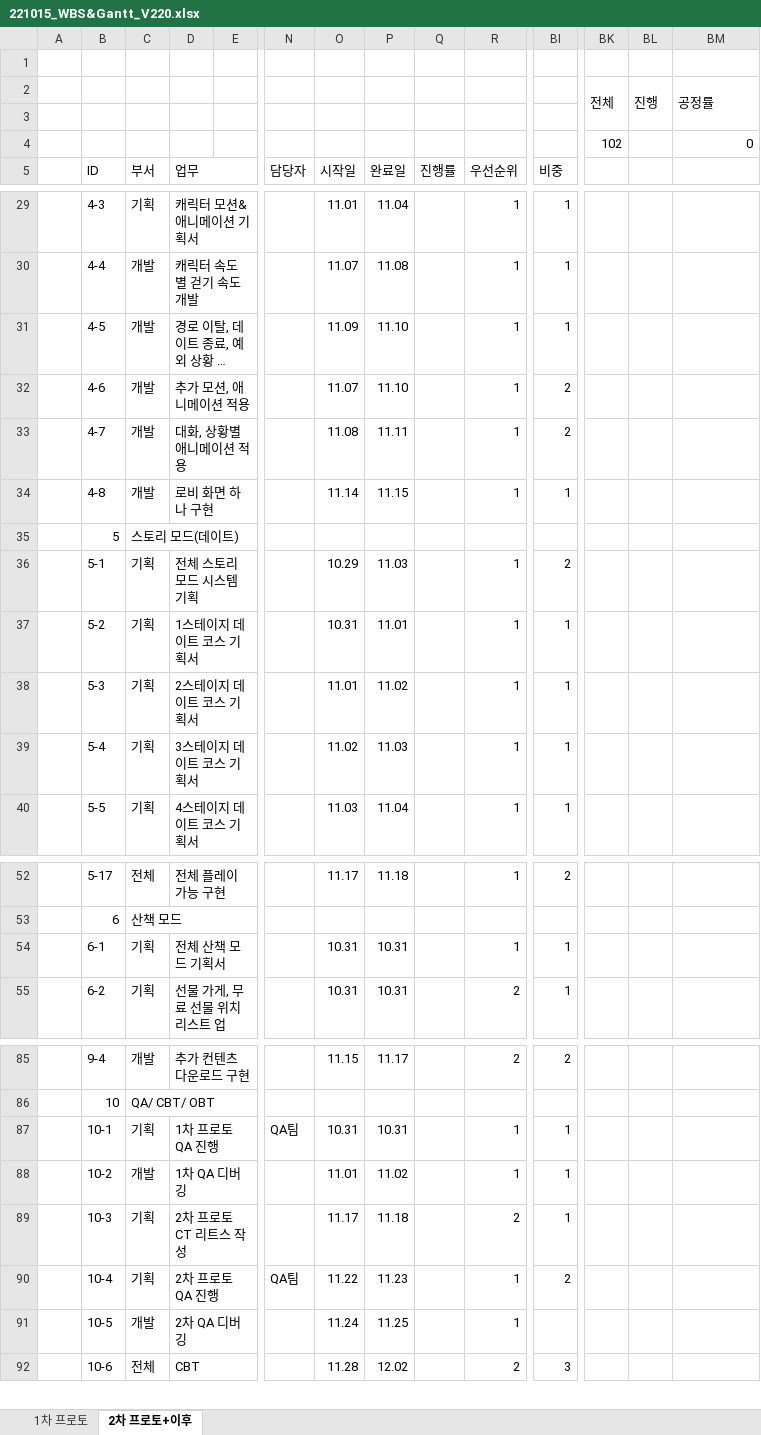
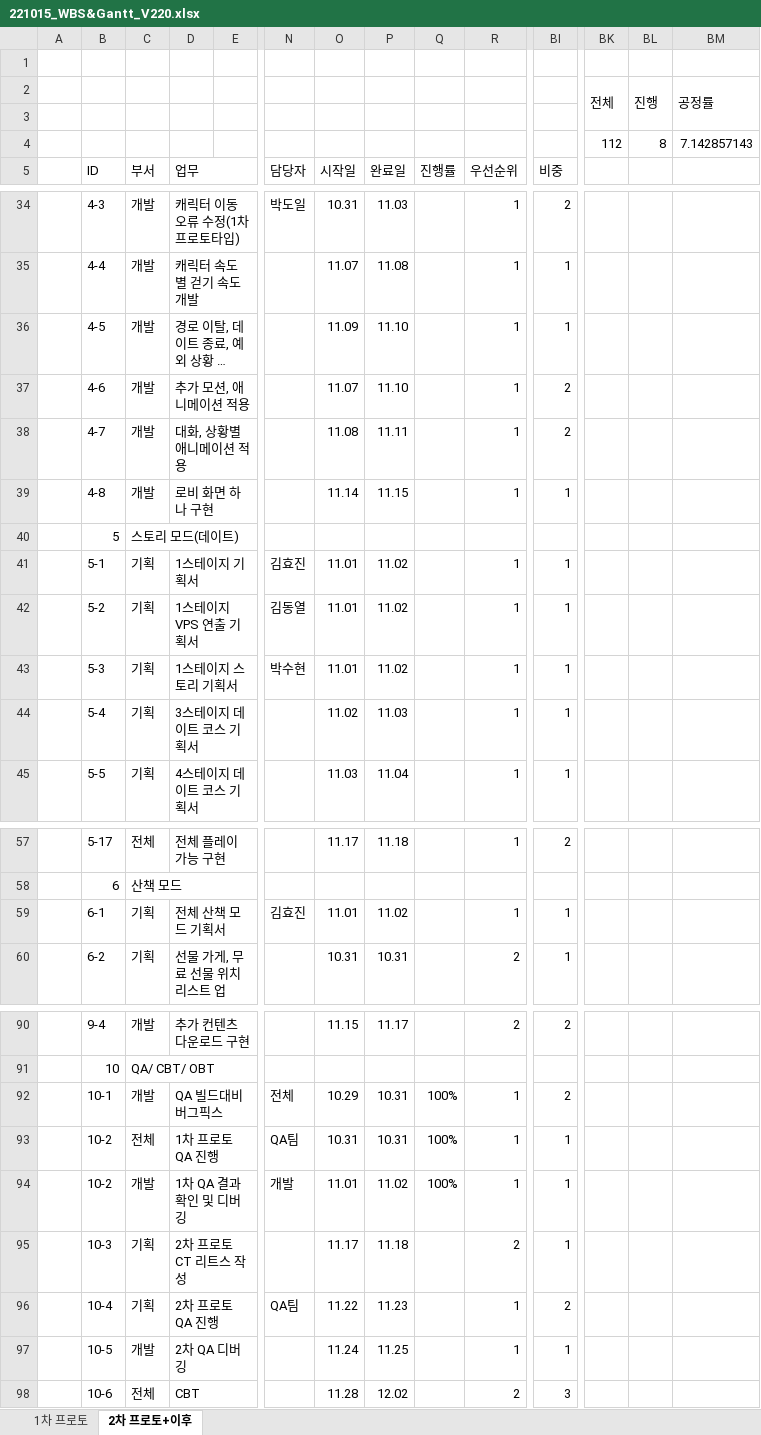
Before and after one commit to Kjaeseong/RocketTeamDocu, an Excel workbook: 01.일정관리/221015_WBS&Gantt_V220.xlsx, sheet 2차 프로토+이후, drawn as a sheet; only a part is shown, gaps mark what is left out; long unchanged cells end in …; values as stored, in another font and other column widths than the file's, no cell formats; charts and pictures not drawn; removed rows and columns are numbered as before the commit, all else as after; rows hold the shown columns only; the diff covers the shown part only; the diff names each change by its address in the sheet, - before the commit and + after, or states it on an @@ line.

```diff
--- a/01.일정관리/221015_WBS&Gantt_V220.xlsx (sheet 2차 프로토+이후)
+++ b/01.일정관리/221015_WBS&Gantt_V220.xlsx (sheet 2차 프로토+이후)
-row 4:  |  |  |  |  |  |  |  |  |  |  | 102 |  | 0
+row 4:  |  |  |  |  |  |  |  |  |  |  | 112 | 8 | 7.142857143
-C34 (부서): 기획
+C34 (부서): 개발
-D34 (업무): 캐릭터 모션& 애니메이션 기획서
+D34 (업무): 캐릭터 이동 오류 수정(1차 프로토타입)
-N34 (담당자): (empty)
+N34 (담당자): 박도일
-O34 (시작일): 11.01
+O34 (시작일): 10.31
-P34 (완료일): 11.04
+P34 (완료일): 11.03
-BI34 (비중): 1
+BI34 (비중): 2
-D41 (업무): 전체 스토리 모드 시스템 기획
+D41 (업무): 1스테이지 기획서
-N41 (담당자): (empty)
+N41 (담당자): 김효진
-O41 (시작일): 10.29
+O41 (시작일): 11.01
-P41 (완료일): 11.03
+P41 (완료일): 11.02
-BI41 (비중): 2
+BI41 (비중): 1
-D42 (업무): 1스테이지 데이트 코스 기획서
+D42 (업무): 1스테이지 VPS 연출 기획서
-N42 (담당자): (empty)
+N42 (담당자): 김동열
-O42 (시작일): 10.31
+O42 (시작일): 11.01
-P42 (완료일): 11.01
+P42 (완료일): 11.02
-D43 (업무): 2스테이지 데이트 코스 기획서
+D43 (업무): 1스테이지 스토리 기획서
-N43 (담당자): (empty)
+N43 (담당자): 박수현
-N59 (담당자): (empty)
+N59 (담당자): 김효진
-O59 (시작일): 10.31
+O59 (시작일): 11.01
-P59 (완료일): 10.31
+P59 (완료일): 11.02
-C92 (부서): 기획
+C92 (부서): 개발
-D92 (업무): 1차 프로토 QA 진행
+D92 (업무): QA 빌드대비 버그픽스
-N92 (담당자): QA팀
+N92 (담당자): 전체
-O92 (시작일): 10.31
+O92 (시작일): 10.29
-Q92 (진행률): (empty)
+Q92 (진행률): 100%
-BI92 (비중): 1
+BI92 (비중): 2
+row 93:  | 10-2 | 전체 | 1차 프로토 QA 진행 |  | QA팀 | 10.31 | 10.31 | 100% | 1 | 1
-D94 (업무): 1차 QA 디버깅
+D94 (업무): 1차 QA 결과 확인 및 디버깅
-N94 (담당자): (empty)
+N94 (담당자): 개발
-Q94 (진행률): (empty)
+Q94 (진행률): 100%
-BI97 (비중): (empty)
+BI97 (비중): 1
```
Also changed, not shown: 5 added rows and 34 edited cells elsewhere in this sheet, sheet 1차 프로토, cell formats, charts or pictures.
